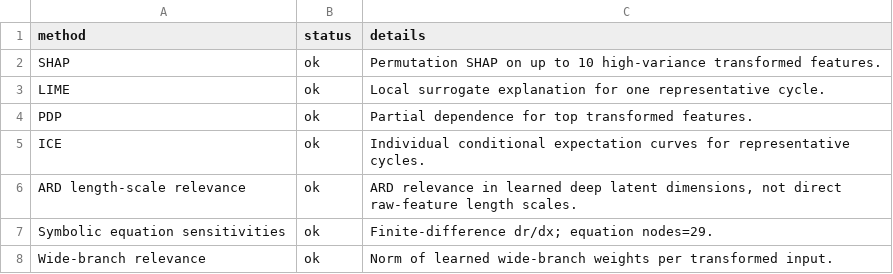
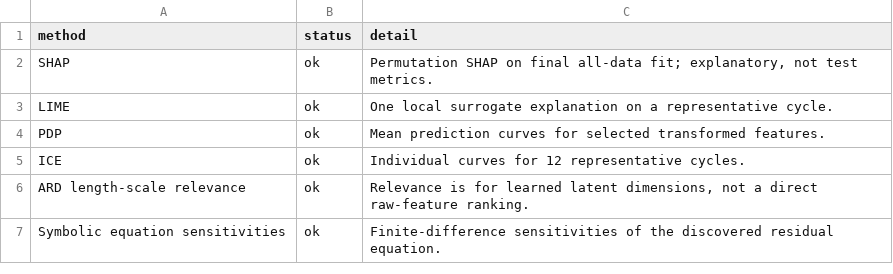
Before and after one commit to raj-jaiswal/Battery-SOH-Regression, a CSV file: WD-GPR-SR/results/xai/xai_summary.csv, drawn as a sheet.

```diff
--- a/WD-GPR-SR/results/xai/xai_summary.csv
+++ b/WD-GPR-SR/results/xai/xai_summary.csv
@@ -1,8 +1,7 @@
-method,status,details
-SHAP,ok,Permutation SHAP on up to 10 high-variance transformed features.
-LIME,ok,Local surrogate explanation for one representative cycle.
-PDP,ok,Partial dependence for top transformed features.
-ICE,ok,Individual conditional expectation curves for representative cycles.
-ARD length-scale relevance,ok,"ARD relevance in learned deep latent dimensions, not direct raw-feature length scales."
-Symbolic equation sensitivities,ok,Finite-difference dr/dx; equation nodes=29.
-Wide-branch relevance,ok,Norm of learned wide-branch weights per transformed input.
+method,status,detail
+SHAP,ok,"Permutation SHAP on final all-data fit; explanatory, not test metrics."
+LIME,ok,One local surrogate explanation on a representative cycle.
+PDP,ok,Mean prediction curves for selected transformed features.
+ICE,ok,Individual curves for 12 representative cycles.
+ARD length-scale relevance,ok,"Relevance is for learned latent dimensions, not a direct raw-feature ranking."
+Symbolic equation sensitivities,ok,Finite-difference sensitivities of the discovered residual equation.
```
Also changed, not shown: WD-GPR-SR/results/ablation_summary.csv, WD-GPR-SR/results/baseline_comparison.csv, 46 other files.
